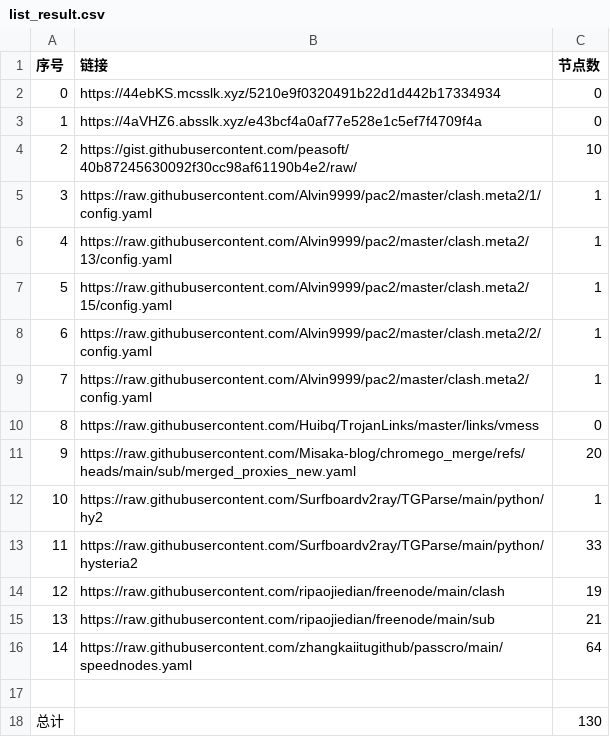
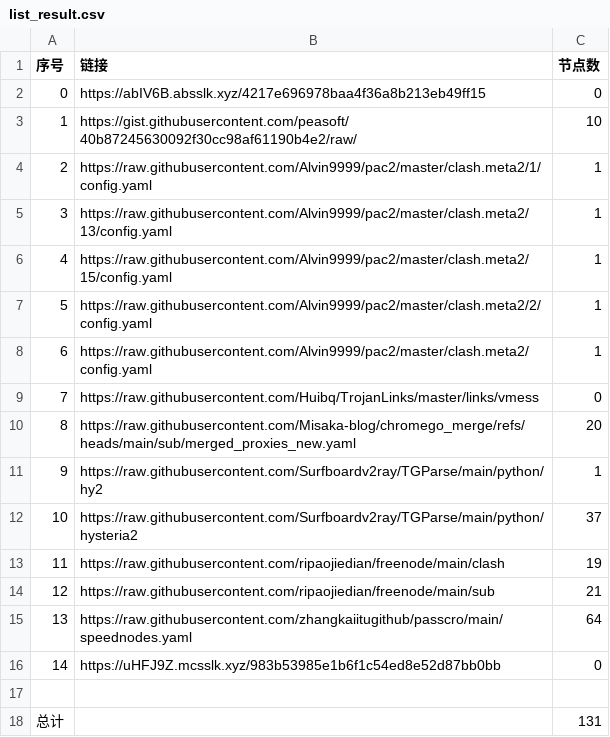
Before and after one commit to bobvane/AutoNode, a CSV file: list_result.csv, drawn as a sheet; removed rows and columns are numbered as before the commit, all else as after; the diff names each change by its address in the sheet, - before the commit and + after, or states it on an @@ line.

```diff
--- a/list_result.csv
+++ b/list_result.csv
-row 2: 0 | https://44ebKS.mcsslk.xyz/5210e9f0320491b22d1d442b17334934 | 0
@@ column A (序号) renumbered between rows 2 and 15 @@
-B2 (链接): https://4aVHZ6.absslk.xyz/e43bcf4a0af77e528e1c5ef7f4709f4a
+B2 (链接): https://abIV6B.absslk.xyz/4217e696978baa4f36a8b213eb49ff15
-C12 (节点数): 33
+C12 (节点数): 37
+row 16: 14 | https://uHFJ9Z.mcsslk.xyz/983b53985e1b6f1c54ed8e52d87bb0bb | 0
-C18 (节点数): 130
+C18 (节点数): 131
```
Also changed, not shown: 7 other files.
